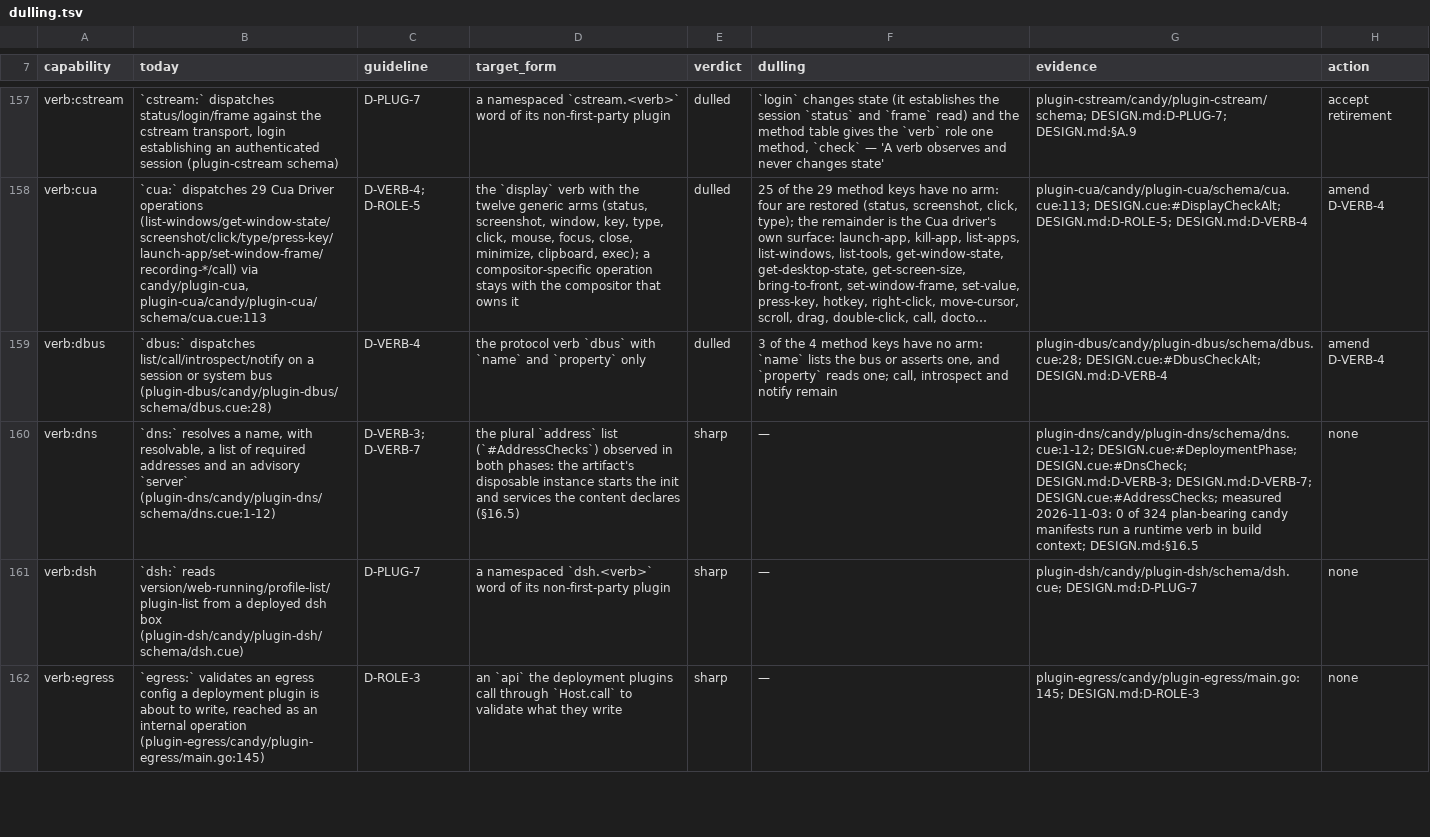
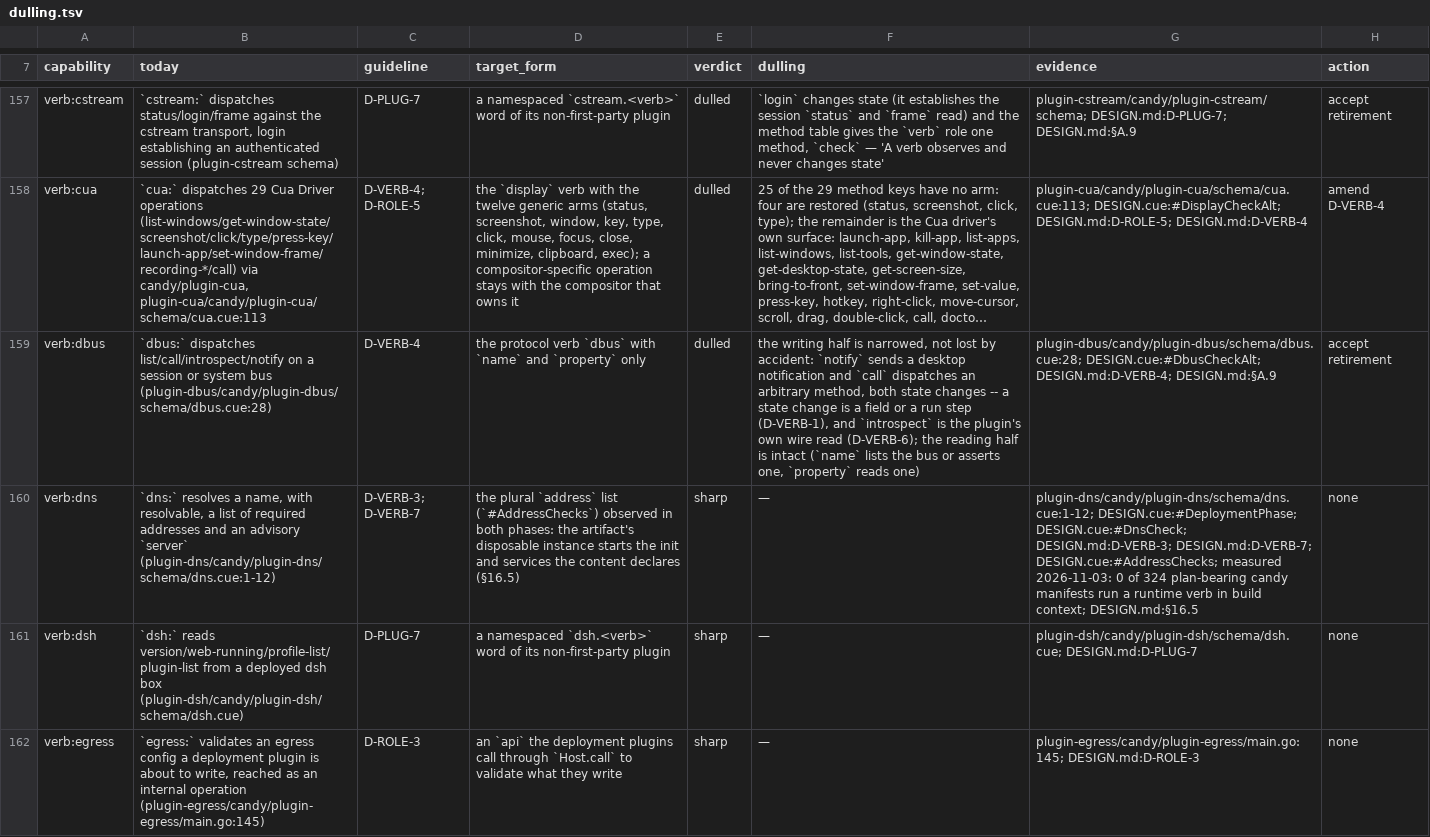
Before and after one commit to opencharly/opencharly, a TSV file: design/dulling.tsv, drawn as a sheet; only a part is shown, gaps mark what is left out; long unchanged cells end in …; the diff covers the shown part only; the diff names each change by its address in the sheet, - before the commit and + after, or states it on an @@ line.

```diff
--- a/design/dulling.tsv
+++ b/design/dulling.tsv
-F159 (dulling): 3 of the 4 method keys have no arm: `name` lists the bus or asserts one, and `property` reads one; call, introspect and notify remain
+F159 (dulling): the writing half is narrowed, not lost by accident: `notify` sends a desktop notification and `call` dispatches an arbitrary method, both state changes -- a state change is a field or a run step (D-VERB-1), and `introspect` is the plugin's own wire read (D-VERB-6); the reading half is intact (`name` lists the bus or asserts one, `property` reads one)
-G159 (evidence): plugin-dbus/candy/plugin-dbus/schema/dbus.cue:28; DESIGN.cue:#DbusCheckAlt; DESIGN.md:D-VERB-4
+G159 (evidence): plugin-dbus/candy/plugin-dbus/schema/dbus.cue:28; DESIGN.cue:#DbusCheckAlt; DESIGN.md:D-VERB-4; DESIGN.md:§A.9
-H159 (action): amend D-VERB-4
+H159 (action): accept retirement
```
Also changed, not shown: 5 edited cells elsewhere in this file, 1 other file.
